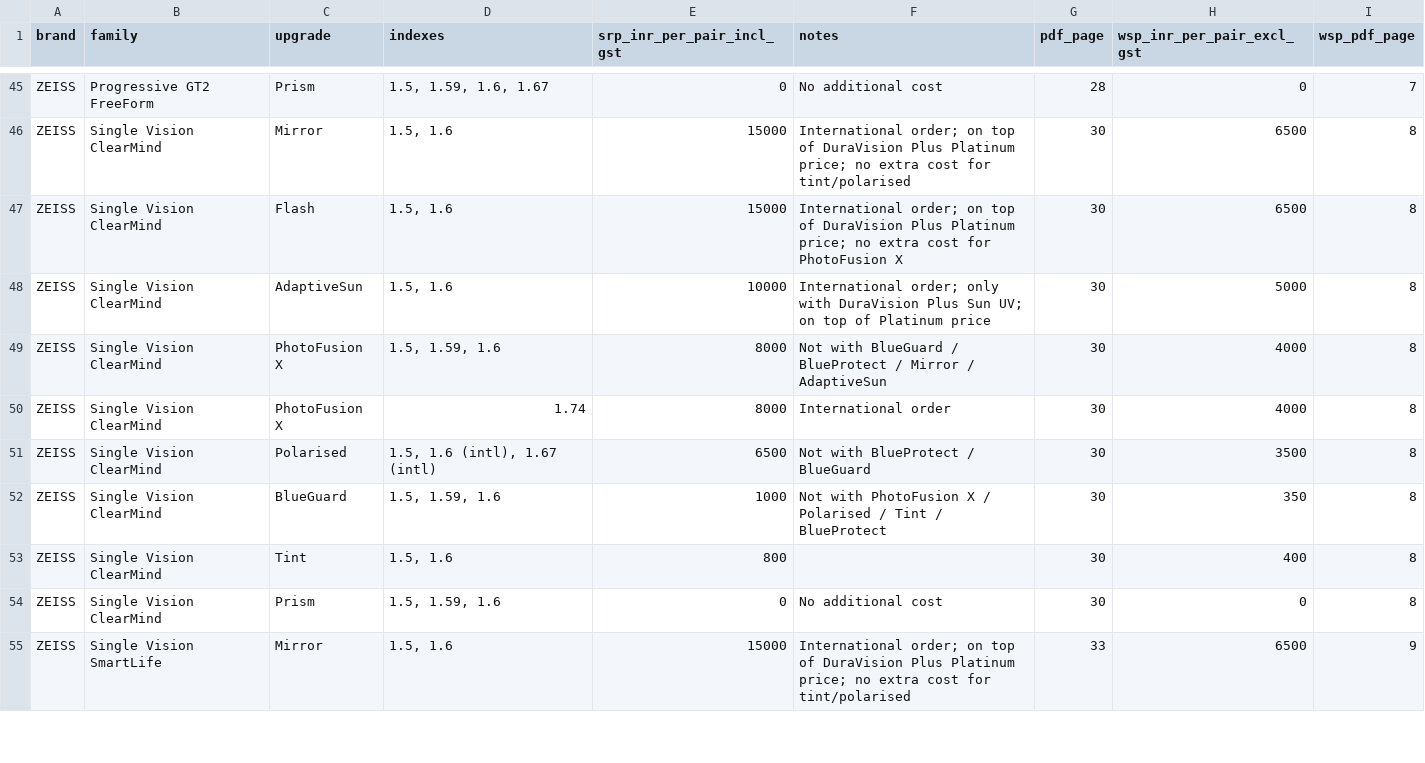
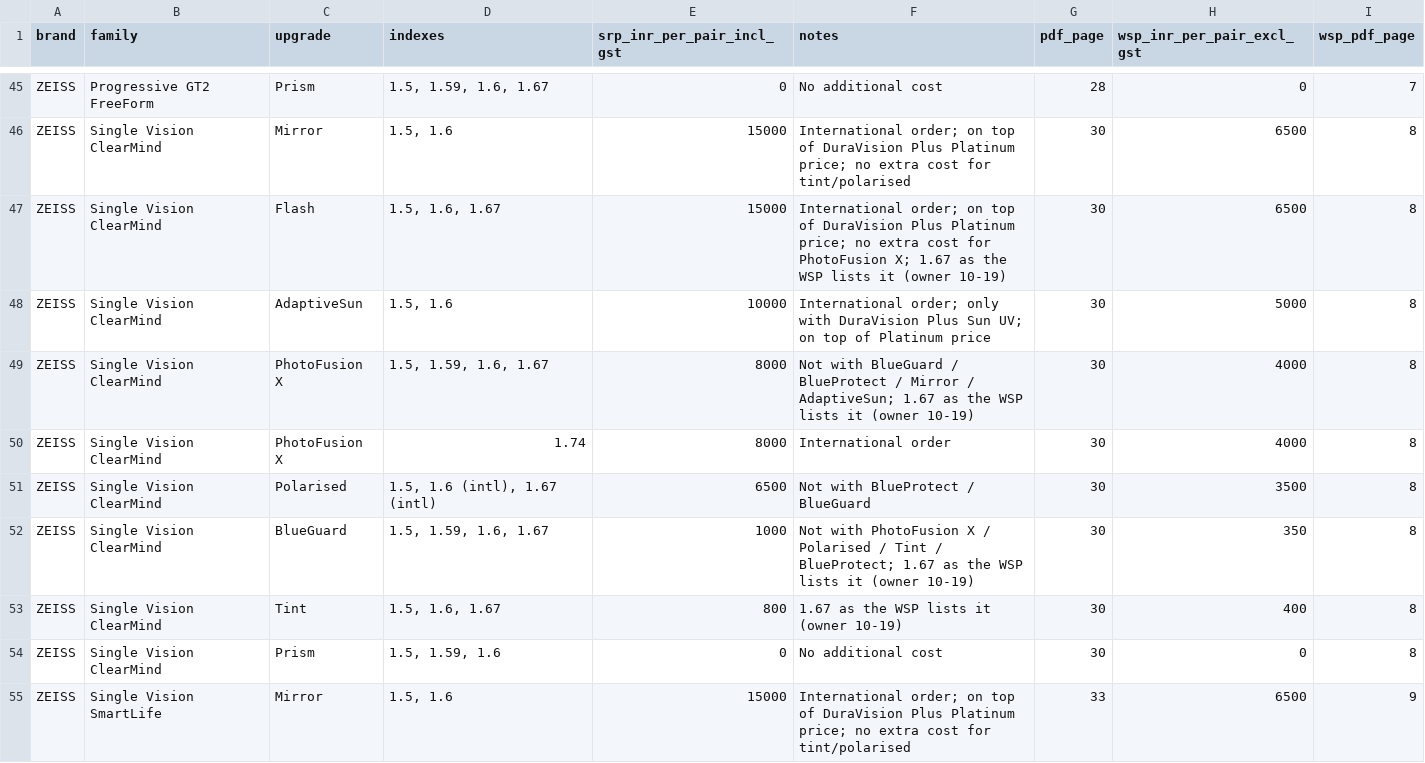
Before and after one commit to brashakg/ims-2.0-railway, a CSV file: scripts/data/zeiss_lens_upgrades_2026_04.csv, drawn as a sheet; only a part is shown, gaps mark what is left out.

```diff
--- a/scripts/data/zeiss_lens_upgrades_2026_04.csv
+++ b/scripts/data/zeiss_lens_upgrades_2026_04.csv
@@ -46,9 +46,9 @@ ZEISS,Progressive GT2 FreeForm,Prism,"1.5, 1.59, 1.6, 1.67",0,No additional cost
 ZEISS,Single Vision ClearMind,Mirror,"1.5, 1.6",15000,International order; on top of DuraVision Plus Platinum price; no extra cost for tint/polarised,30,6500,8
-ZEISS,Single Vision ClearMind,Flash,"1.5, 1.6",15000,International order; on top of DuraVision Plus Platinum price; no extra cost for PhotoFusion X,30,6500,8
+ZEISS,Single Vision ClearMind,Flash,"1.5, 1.6, 1.67",15000,International order; on top of DuraVision Plus Platinum price; no extra cost for PhotoFusion X; 1.67 as the WSP lists it (owner 10-19),30,6500,8
 ZEISS,Single Vision ClearMind,AdaptiveSun,"1.5, 1.6",10000,International order; only with DuraVision Plus Sun UV; on top of Platinum price,30,5000,8
-ZEISS,Single Vision ClearMind,PhotoFusion X,"1.5, 1.59, 1.6",8000,Not with BlueGuard / BlueProtect / Mirror / AdaptiveSun,30,4000,8
+ZEISS,Single Vision ClearMind,PhotoFusion X,"1.5, 1.59, 1.6, 1.67",8000,Not with BlueGuard / BlueProtect / Mirror / AdaptiveSun; 1.67 as the WSP lists it (owner 10-19),30,4000,8
 ZEISS,Single Vision ClearMind,PhotoFusion X,1.74,8000,International order,30,4000,8
 ZEISS,Single Vision ClearMind,Polarised,"1.5, 1.6 (intl), 1.67 (intl)",6500,Not with BlueProtect / BlueGuard,30,3500,8
-ZEISS,Single Vision ClearMind,BlueGuard,"1.5, 1.59, 1.6",1000,Not with PhotoFusion X / Polarised / Tint / BlueProtect,30,350,8
-ZEISS,Single Vision ClearMind,Tint,"1.5, 1.6",800,,30,400,8
+ZEISS,Single Vision ClearMind,BlueGuard,"1.5, 1.59, 1.6, 1.67",1000,Not with PhotoFusion X / Polarised / Tint / BlueProtect; 1.67 as the WSP lists it (owner 10-19),30,350,8
+ZEISS,Single Vision ClearMind,Tint,"1.5, 1.6, 1.67",800,1.67 as the WSP lists it (owner 10-19),30,400,8
 ZEISS,Single Vision ClearMind,Prism,"1.5, 1.59, 1.6",0,No additional cost,30,0,8
```
Also changed, not shown: 5 other files.
